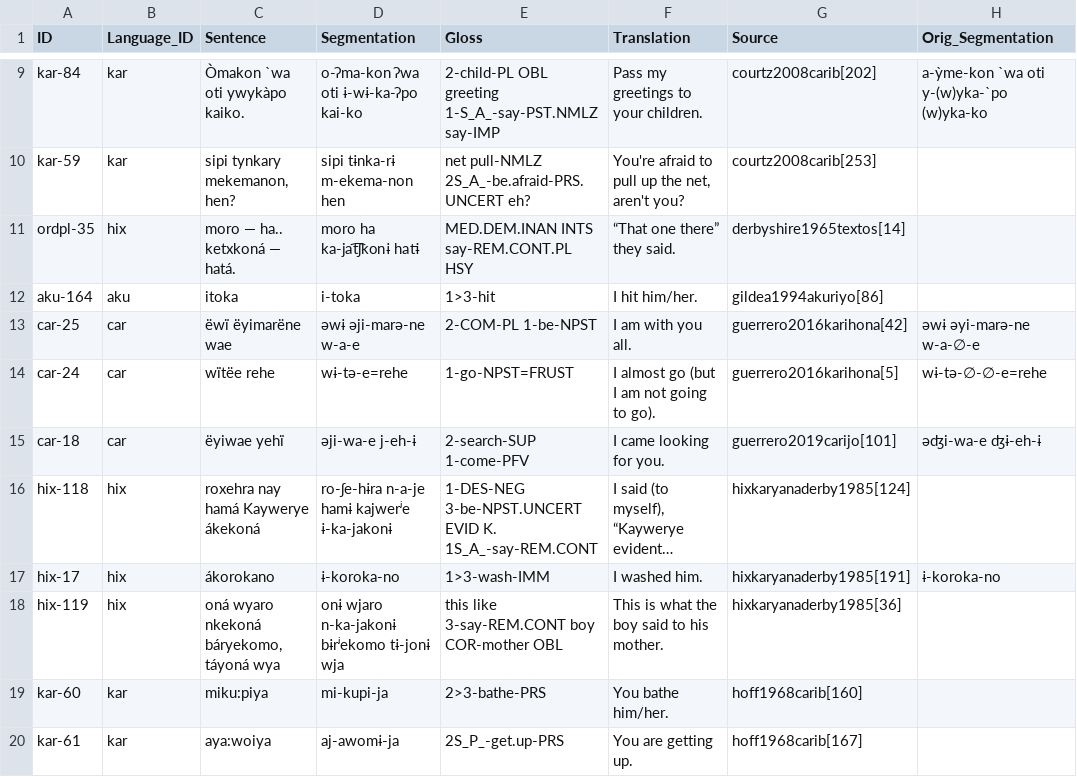
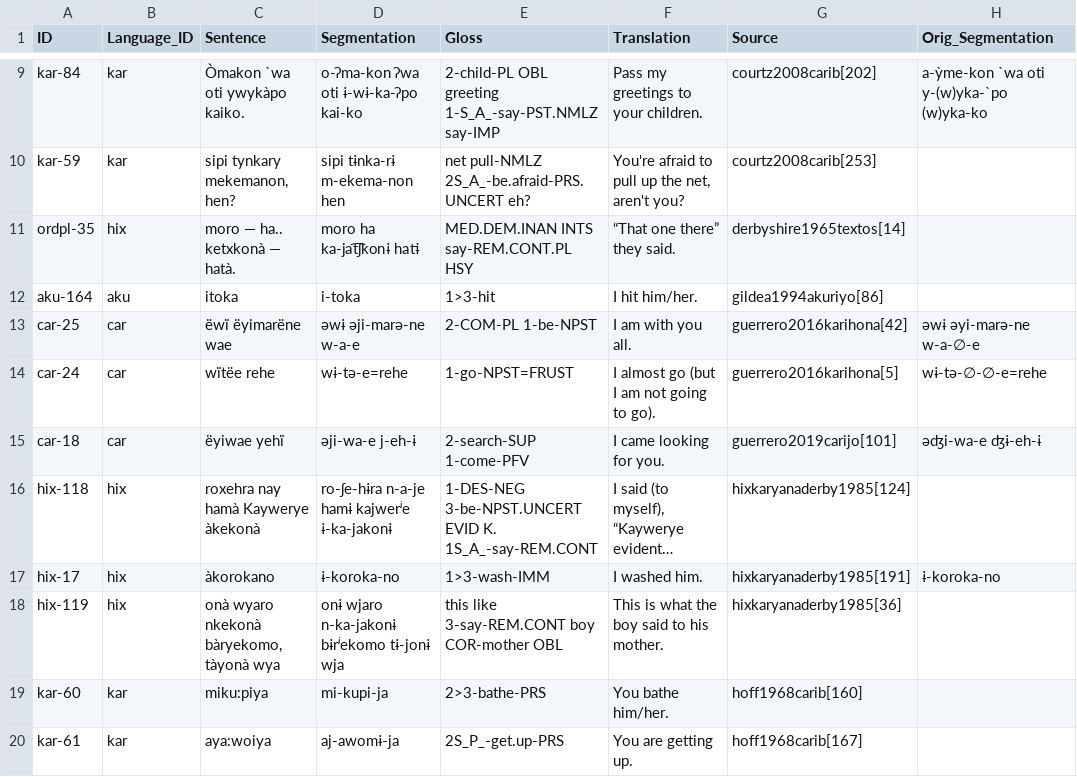
Before and after one commit to fmatter/cariban_irregular_1, a CSV file: data/examples.csv, drawn as a sheet; only a part is shown, gaps mark what is left out; long unchanged cells end in …; the diff names each change by its address in the sheet, - before the commit and + after, or states it on an @@ line.

```diff
--- a/data/examples.csv
+++ b/data/examples.csv
-C11 (Sentence): moro — ha.. ketxkoná — hatá.
+C11 (Sentence): moro — ha.. ketxkonà — hatà.
-C16 (Sentence): roxehra nay hamá Kaywerye ákekoná
+C16 (Sentence): roxehra nay hamà Kaywerye àkekonà
-C17 (Sentence): ákorokano
+C17 (Sentence): àkorokano
-C18 (Sentence): oná wyaro nkekoná báryekomo, táyoná wya
+C18 (Sentence): onà wyaro nkekonà bàryekomo, tàyonà wya
```
